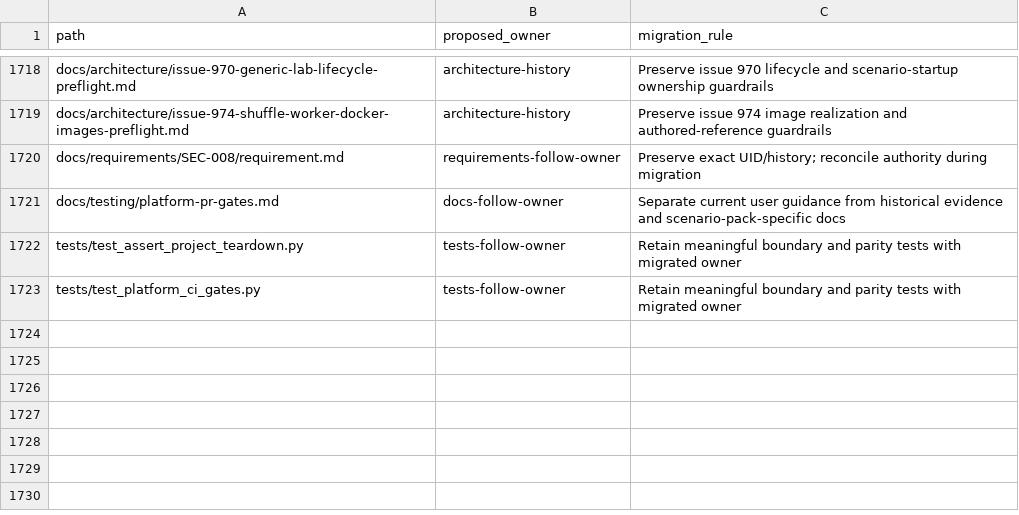
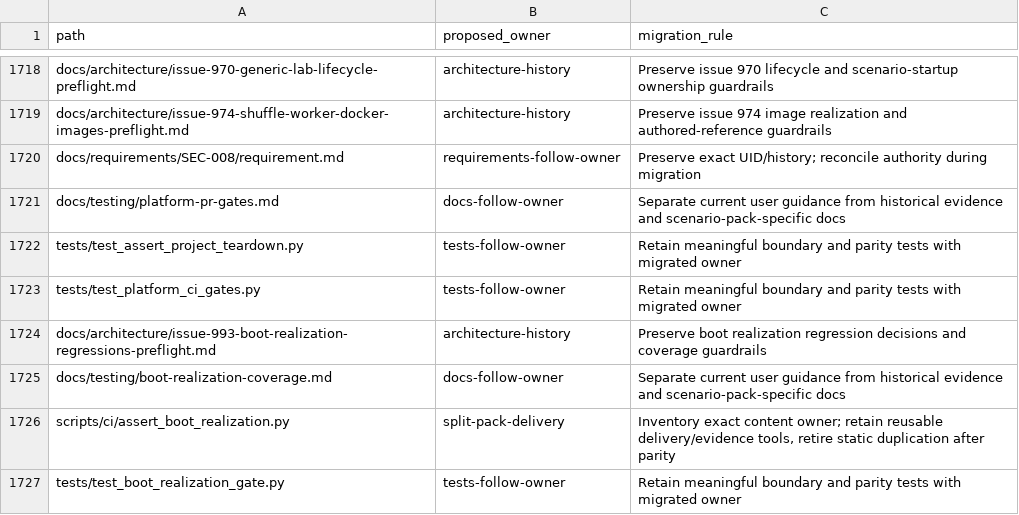
Before and after one commit to Brad-Edwards/aptl, a TSV file: docs/reviews/962-lilrae-readiness/tracked-file-inventory.tsv, drawn as a sheet; only a part is shown, gaps mark what is left out; the diff names each change by its address in the sheet, - before the commit and + after, or states it on an @@ line.

Commit message:
fix: realize unfixed host publications and persist workflow history

```diff
--- a/docs/reviews/962-lilrae-readiness/tracked-file-inventory.tsv
+++ b/docs/reviews/962-lilrae-readiness/tracked-file-inventory.tsv
+row 1724: docs/architecture/issue-993-boot-realization-regressions-preflight.md | architecture-history | Preserve boot realization regression decisions and coverage guardrails
+row 1725: docs/testing/boot-realization-coverage.md | docs-follow-owner | Separate current user guidance from historical evidence and scenario-pack-specific docs
+row 1726: scripts/ci/assert_boot_realization.py | split-pack-delivery | Inventory exact content owner; retain reusable delivery/evidence tools, retire static duplication after parity
+row 1727: tests/test_boot_realization_gate.py | tests-follow-owner | Retain meaningful boundary and parity tests with migrated owner
```
Also changed, not shown: 15 other files.
